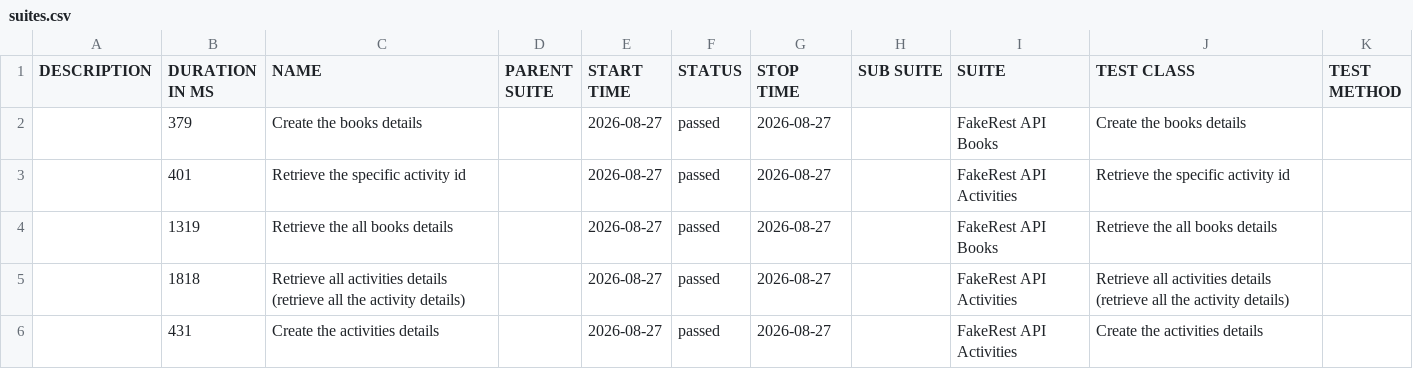
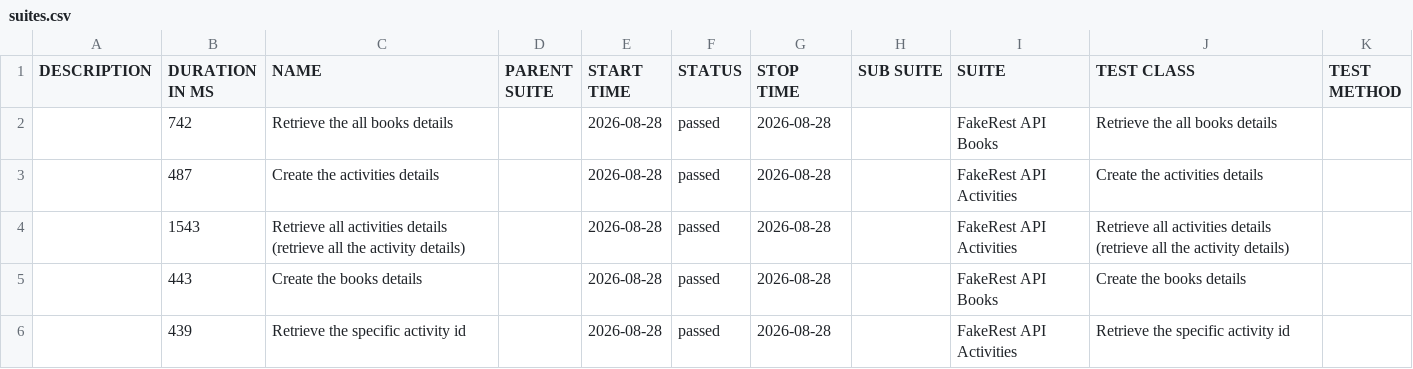
Before and after one commit to BalajiRamudu/API_Testing_Practice, a CSV file: data/suites.csv, drawn as a sheet.

```diff
--- a/data/suites.csv
+++ b/data/suites.csv
@@ -1,6 +1,6 @@
 "DESCRIPTION","DURATION IN MS","NAME","PARENT SUITE","START TIME","STATUS","STOP TIME","SUB SUITE","SUITE","TEST CLASS","TEST METHOD"
-"","379","Create the books details","","2026-08-27","passed","2026-08-27","","FakeRest API Books","Create the books details",""
-"","401","Retrieve the specific activity id","","2026-08-27","passed","2026-08-27","","FakeRest API Activities","Retrieve the specific activity id",""
-"","1319","Retrieve the all books details","","2026-08-27","passed","2026-08-27","","FakeRest API Books","Retrieve the all books details",""
-"","1818","Retrieve all activities details (retrieve all the activity details)","","2026-08-27","passed","2026-08-27","","FakeRest API Activities","Retrieve all activities details (retrieve all the activity details)",""
-"","431","Create the activities details","","2026-08-27","passed","2026-08-27","","FakeRest API Activities","Create the activities details",""
+"","742","Retrieve the all books details","","2026-08-28","passed","2026-08-28","","FakeRest API Books","Retrieve the all books details",""
+"","487","Create the activities details","","2026-08-28","passed","2026-08-28","","FakeRest API Activities","Create the activities details",""
+"","1543","Retrieve all activities details (retrieve all the activity details)","","2026-08-28","passed","2026-08-28","","FakeRest API Activities","Retrieve all activities details (retrieve all the activity details)",""
+"","443","Create the books details","","2026-08-28","passed","2026-08-28","","FakeRest API Books","Create the books details",""
+"","439","Retrieve the specific activity id","","2026-08-28","passed","2026-08-28","","FakeRest API Activities","Retrieve the specific activity id",""
```
Also changed, not shown: data/behaviors.csv, 24 other files.
